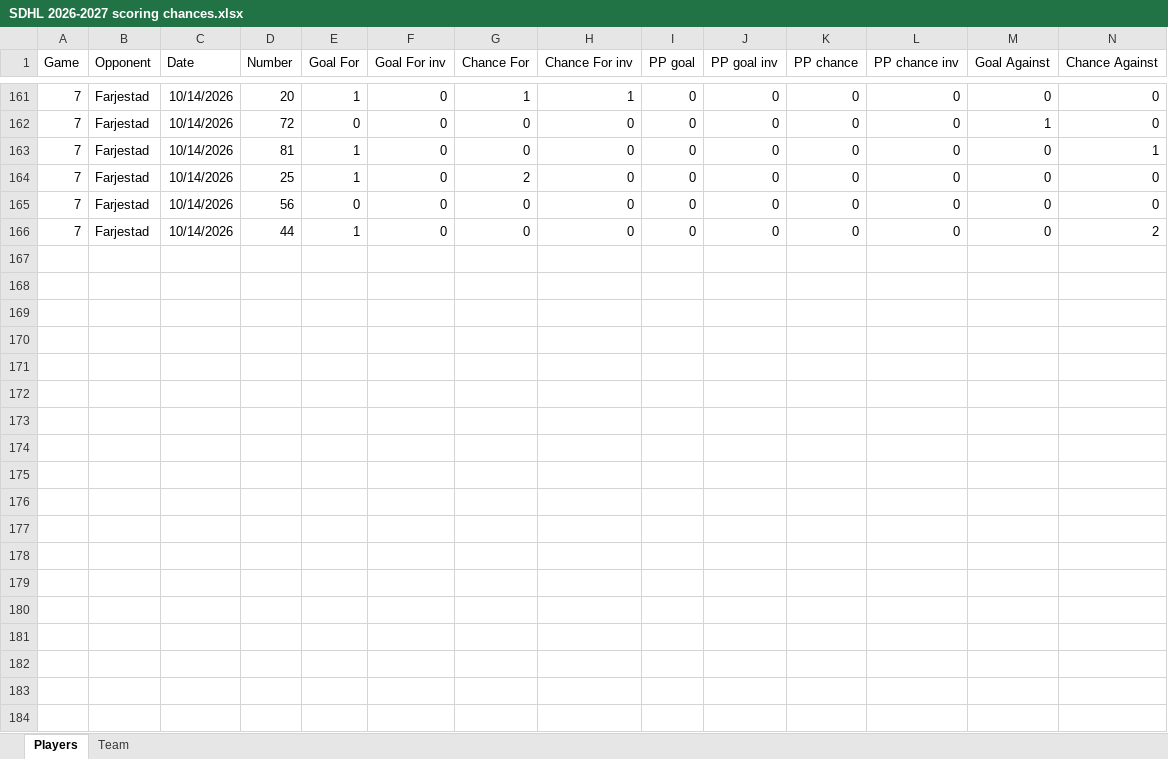
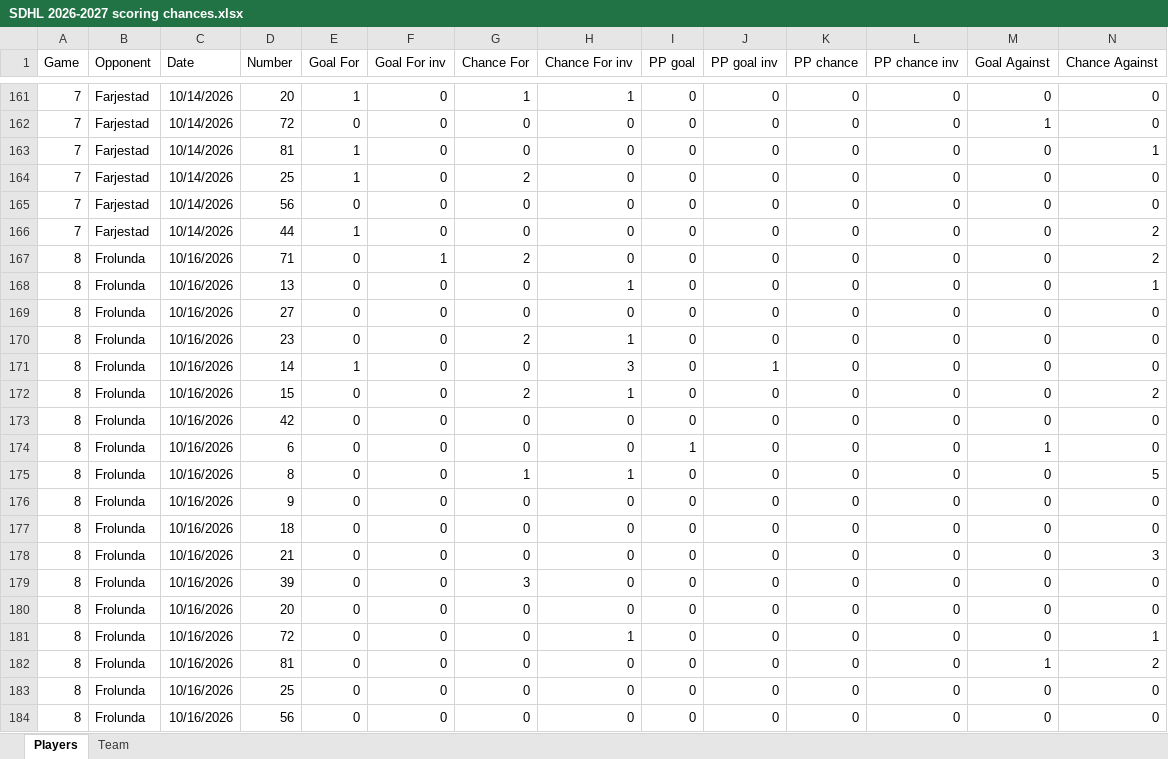
Before and after one commit to Mikko83-bit/SDHL_SC, an Excel workbook: SDHL 2026-2027 scoring chances.xlsx, sheet Players, drawn as a sheet; only a part is shown, gaps mark what is left out; values as stored, in another font and other column widths than the file's, no borders; rows hold the shown columns only; the diff covers the shown part only; the diff names each change by its address in the sheet, - before the commit and + after, or states it on an @@ line.

```diff
--- a/SDHL 2026-2027 scoring chances.xlsx (sheet Players)
+++ b/SDHL 2026-2027 scoring chances.xlsx (sheet Players)
+row 167: 8 | Frolunda | 10/16/2026 | 71 | 0 | 1 | 2 | 0 | 0 | 0 | 0 | 0 | 0 | 2
+row 168: 8 | Frolunda | 10/16/2026 | 13 | 0 | 0 | 0 | 1 | 0 | 0 | 0 | 0 | 0 | 1
+row 169: 8 | Frolunda | 10/16/2026 | 27 | 0 | 0 | 0 | 0 | 0 | 0 | 0 | 0 | 0 | 0
+row 170: 8 | Frolunda | 10/16/2026 | 23 | 0 | 0 | 2 | 1 | 0 | 0 | 0 | 0 | 0 | 0
+row 171: 8 | Frolunda | 10/16/2026 | 14 | 1 | 0 | 0 | 3 | 0 | 1 | 0 | 0 | 0 | 0
+row 172: 8 | Frolunda | 10/16/2026 | 15 | 0 | 0 | 2 | 1 | 0 | 0 | 0 | 0 | 0 | 2
+row 173: 8 | Frolunda | 10/16/2026 | 42 | 0 | 0 | 0 | 0 | 0 | 0 | 0 | 0 | 0 | 0
+row 174: 8 | Frolunda | 10/16/2026 | 6 | 0 | 0 | 0 | 0 | 1 | 0 | 0 | 0 | 1 | 0
+row 175: 8 | Frolunda | 10/16/2026 | 8 | 0 | 0 | 1 | 1 | 0 | 0 | 0 | 0 | 0 | 5
+row 176: 8 | Frolunda | 10/16/2026 | 9 | 0 | 0 | 0 | 0 | 0 | 0 | 0 | 0 | 0 | 0
+row 177: 8 | Frolunda | 10/16/2026 | 18 | 0 | 0 | 0 | 0 | 0 | 0 | 0 | 0 | 0 | 0
+row 178: 8 | Frolunda | 10/16/2026 | 21 | 0 | 0 | 0 | 0 | 0 | 0 | 0 | 0 | 0 | 3
+row 179: 8 | Frolunda | 10/16/2026 | 39 | 0 | 0 | 3 | 0 | 0 | 0 | 0 | 0 | 0 | 0
+row 180: 8 | Frolunda | 10/16/2026 | 20 | 0 | 0 | 0 | 0 | 0 | 0 | 0 | 0 | 0 | 0
+row 181: 8 | Frolunda | 10/16/2026 | 72 | 0 | 0 | 0 | 1 | 0 | 0 | 0 | 0 | 0 | 1
+row 182: 8 | Frolunda | 10/16/2026 | 81 | 0 | 0 | 0 | 0 | 0 | 0 | 0 | 0 | 1 | 2
+row 183: 8 | Frolunda | 10/16/2026 | 25 | 0 | 0 | 0 | 0 | 0 | 0 | 0 | 0 | 0 | 0
+row 184: 8 | Frolunda | 10/16/2026 | 56 | 0 | 0 | 0 | 0 | 0 | 0 | 0 | 0 | 0 | 0
```
Also changed, not shown: 1 added row elsewhere in this sheet, sheet Team.
